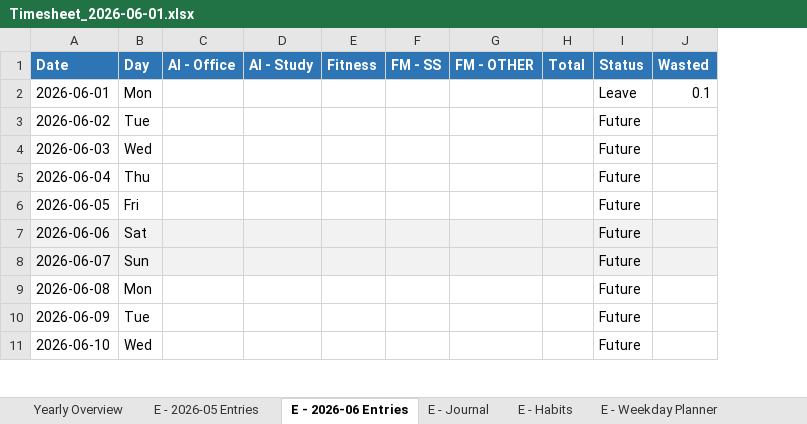
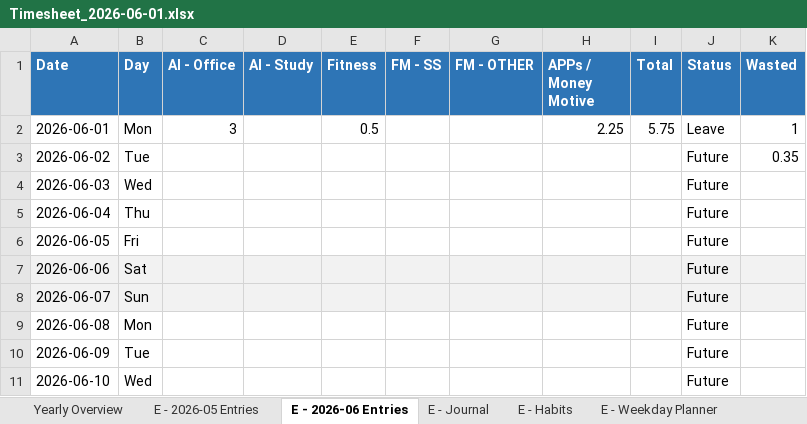
Before and after one commit to godwin-euphoric/Timesheet, an Excel workbook: backups/Timesheet_2026-06-01.xlsx, sheet E - 2026-06 Entries, drawn as a sheet; only a part is shown; values as stored, in another font and other column widths than the file's, no borders; addresses are those after the commit; the diff names each change by its address in the sheet, - before the commit and + after, or states it on an @@ line.

```diff
--- a/backups/Timesheet_2026-06-01.xlsx (sheet E - 2026-06 Entries)
+++ b/backups/Timesheet_2026-06-01.xlsx (sheet E - 2026-06 Entries)
+column H (APPs / Money Motive), row 2: 2.25
-C2 (AI - Office): (empty)
+C2 (AI - Office): 3
-E2 (Fitness): (empty)
+E2 (Fitness): 0.5
-I2 (Total): (empty)
+I2 (Total): 5.75
-K2 (Wasted): 0.1
+K2 (Wasted): 1
-K3 (Wasted): (empty)
+K3 (Wasted): 0.35
```
Also changed, not shown: sheet Yearly Overview, sheet E - Outing, sheet E - Buying Things, sheet E - Habits.
